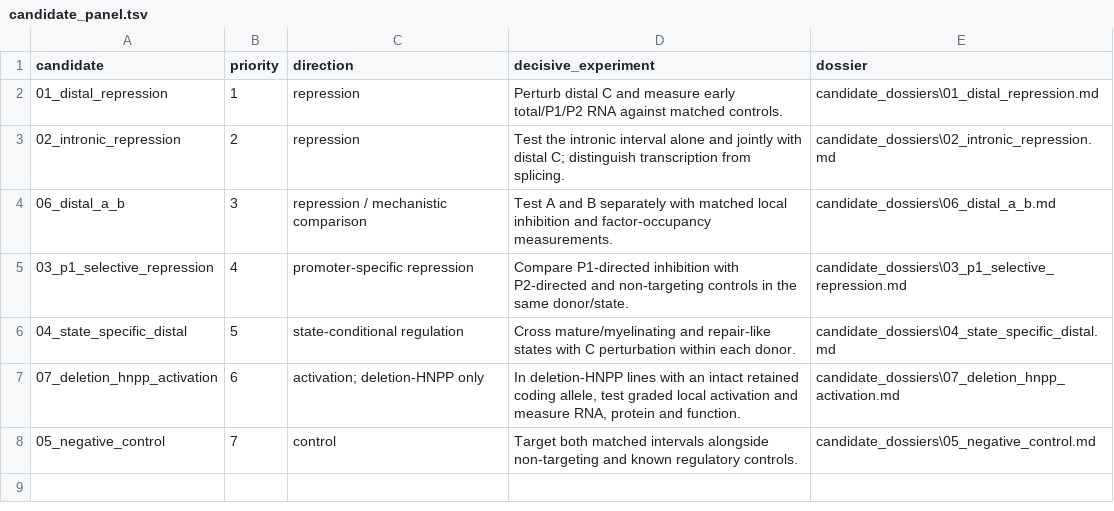
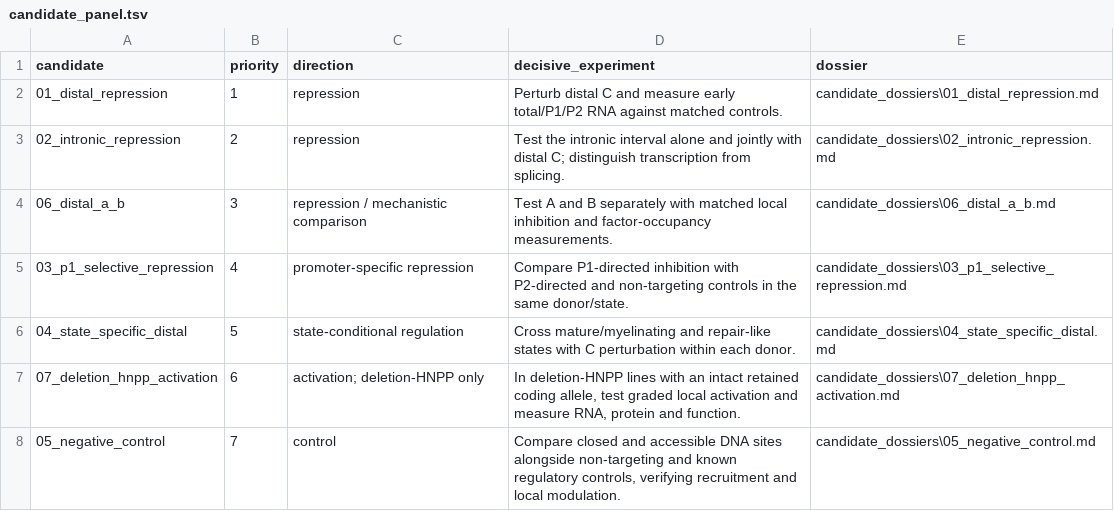
Before and after one commit to rtavasso/pmp22, a TSV file: data/release/candidate_panel.tsv, drawn as a sheet.

```diff
--- a/data/release/candidate_panel.tsv
+++ b/data/release/candidate_panel.tsv
@@ -7,2 +7,2 @@ candidate	priority	direction	decisive_experiment	dossier
 07_deletion_hnpp_activation	6	activation; deletion-HNPP only	In deletion-HNPP lines with an intact retained coding allele, test graded local activation and measure RNA, protein and function.	candidate_dossiers\07_deletion_hnpp_activation.md
-05_negative_control	7	control	Target both matched intervals alongside non-targeting and known regulatory controls.	candidate_dossiers\05_negative_control.md
+05_negative_control	7	control	Compare closed and accessible DNA sites alongside non-targeting and known regulatory controls, verifying recruitment and local modulation.	candidate_dossiers\05_negative_control.md
```
Also changed, not shown: data/acceptance_audit.tsv, data/assay_effects.tsv, 36 other files.
